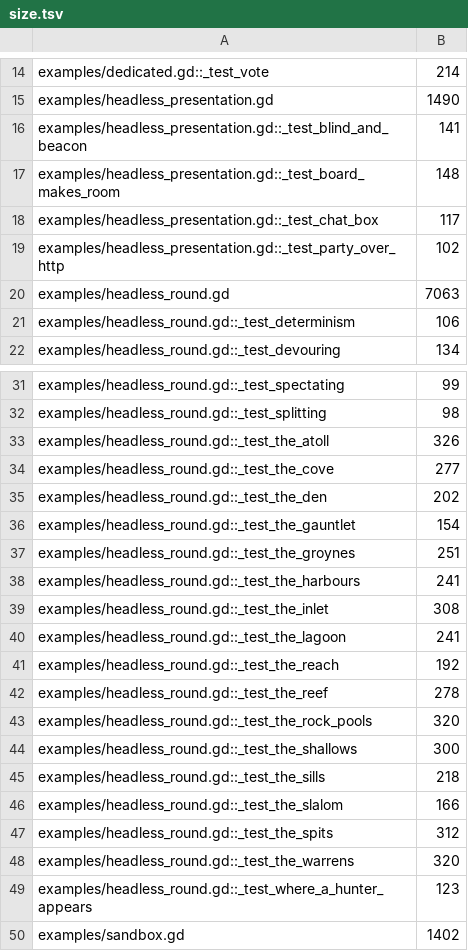
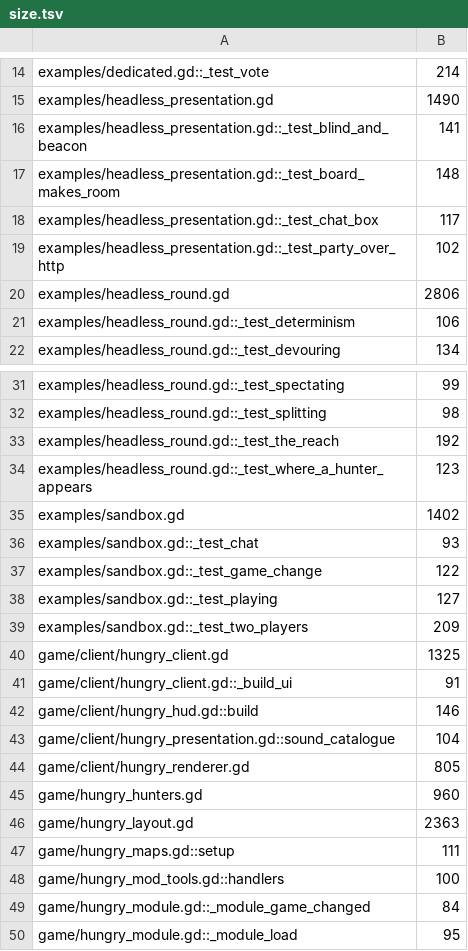
Before and after one commit to zees-games/game-hungario, a TSV file: ci/efficiency/size.tsv, drawn as a sheet; only a part is shown, gaps mark what is left out; the shorter side is filled out with more unchanged rows.

```diff
--- a/ci/efficiency/size.tsv
+++ b/ci/efficiency/size.tsv
@@ -19,3 +19,3 @@ examples/headless_presentation.gd::_test_chat_box	117
 examples/headless_presentation.gd::_test_party_over_http	102
-examples/headless_round.gd	7063
+examples/headless_round.gd	2806
 examples/headless_round.gd::_test_determinism	106
@@ -32,18 +32,3 @@ examples/headless_round.gd::_test_spectating	99
 examples/headless_round.gd::_test_splitting	98
-examples/headless_round.gd::_test_the_atoll	326
-examples/headless_round.gd::_test_the_cove	277
-examples/headless_round.gd::_test_the_den	202
-examples/headless_round.gd::_test_the_gauntlet	154
-examples/headless_round.gd::_test_the_groynes	251
-examples/headless_round.gd::_test_the_harbours	241
-examples/headless_round.gd::_test_the_inlet	308
-examples/headless_round.gd::_test_the_lagoon	241
 examples/headless_round.gd::_test_the_reach	192
-examples/headless_round.gd::_test_the_reef	278
-examples/headless_round.gd::_test_the_rock_pools	320
-examples/headless_round.gd::_test_the_shallows	300
-examples/headless_round.gd::_test_the_sills	218
-examples/headless_round.gd::_test_the_slalom	166
-examples/headless_round.gd::_test_the_spits	312
-examples/headless_round.gd::_test_the_warrens	320
 examples/headless_round.gd::_test_where_a_hunter_appears	123
```
Also changed, not shown: 5 other files.
